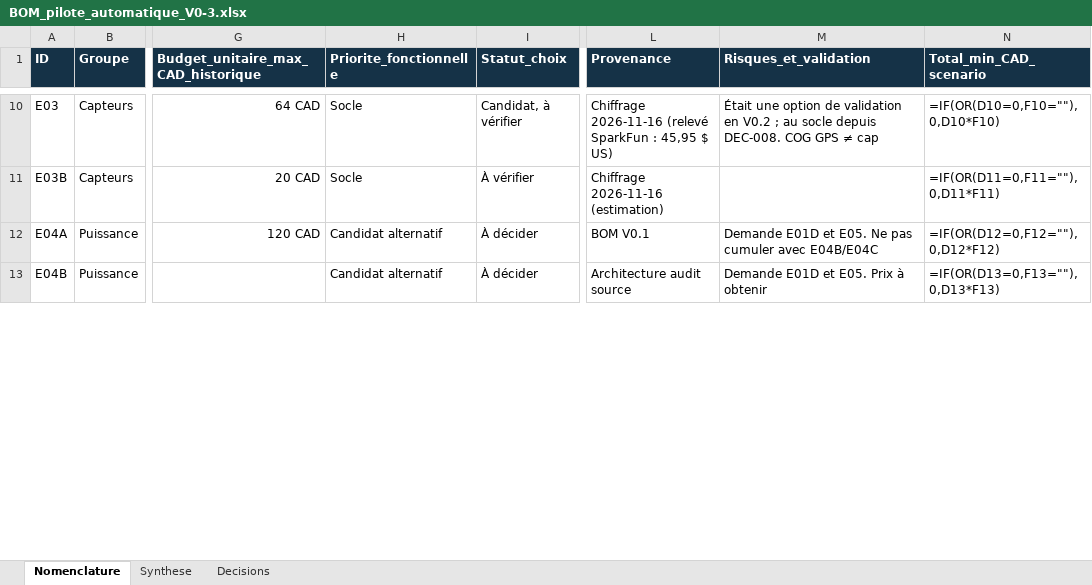
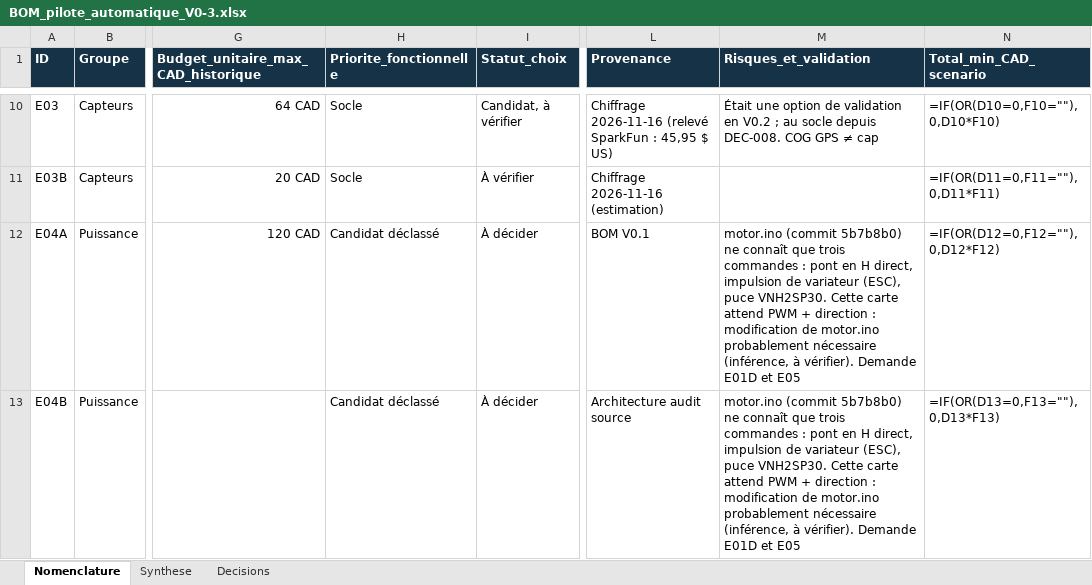
Before and after one commit to 177cubicube-star/Pilote-automatique, an Excel workbook: conception/BOM_pilote_automatique_V0-3.xlsx, sheet Nomenclature, drawn as a sheet; only a part is shown, gaps mark what is left out; values as stored, in another font and other column widths than the file's, no borders; formulas without a stored value are shown as written; table styles not drawn; the diff covers the shown part only; the diff names each change by its address in the sheet, - before the commit and + after, or states it on an @@ line.

```diff
--- a/conception/BOM_pilote_automatique_V0-3.xlsx (sheet Nomenclature)
+++ b/conception/BOM_pilote_automatique_V0-3.xlsx (sheet Nomenclature)
-H12:H13 (Priorite_fonctionnelle): Candidat alternatif
+H12:H13 (Priorite_fonctionnelle): Candidat déclassé
-M12 (Risques_et_validation): Demande E01D et E05. Ne pas cumuler avec E04B/E04C
+M12 (Risques_et_validation): motor.ino (commit 5b7b8b0) ne connaît que trois commandes : pont en H direct, impulsion de variateur (ESC), puce VNH2SP30. Cette carte attend PWM + direction : modification de motor.ino probablement nécessaire (inférence, à vérifier). Demande E01D et E05
-M13 (Risques_et_validation): Demande E01D et E05. Prix à obtenir
+M13 (Risques_et_validation): motor.ino (commit 5b7b8b0) ne connaît que trois commandes : pont en H direct, impulsion de variateur (ESC), puce VNH2SP30. Cette carte attend PWM + direction : modification de motor.ino probablement nécessaire (inférence, à vérifier). Demande E01D et E05
```
Also changed, not shown: 1 added row and 9 edited cells elsewhere in this sheet, sheet Synthese, sheet Decisions, 1 other file.
